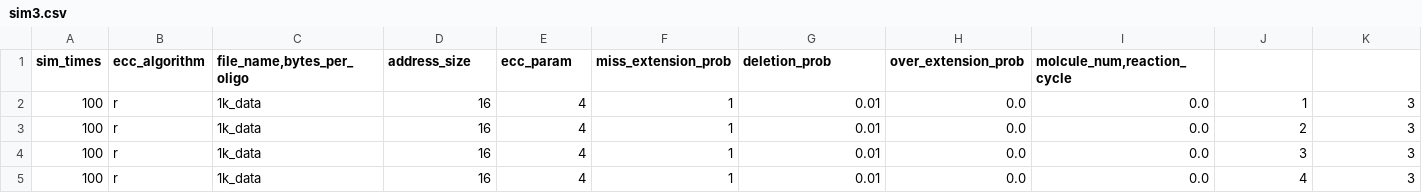
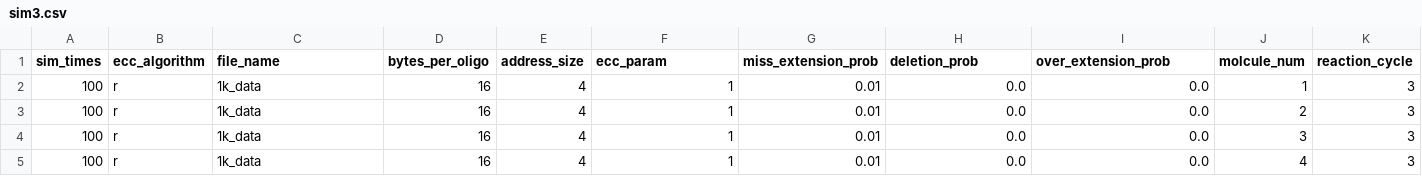
Before and after one commit to Raichi13/Tdt-Dna-Storage-Simulator-V2, a CSV file: sim3.csv, drawn as a sheet; only a part is shown.

Commit message:
add new params

```diff
--- a/sim3.csv
+++ b/sim3.csv
@@ -1,2 +1,2 @@
-sim_times,ecc_algorithm,"file_name,bytes_per_oligo",address_size,ecc_param,miss_extension_prob,deletion_prob,over_extension_prob,"molcule_num,reaction_cycle"
+sim_times,ecc_algorithm,file_name,bytes_per_oligo,address_size,ecc_param,miss_extension_prob,deletion_prob,over_extension_prob,molcule_num,reaction_cycle
 100,r,1k_data,16,4,1,0.01,0.0,0.0,1,3
```
Also changed, not shown: 1 other file.
